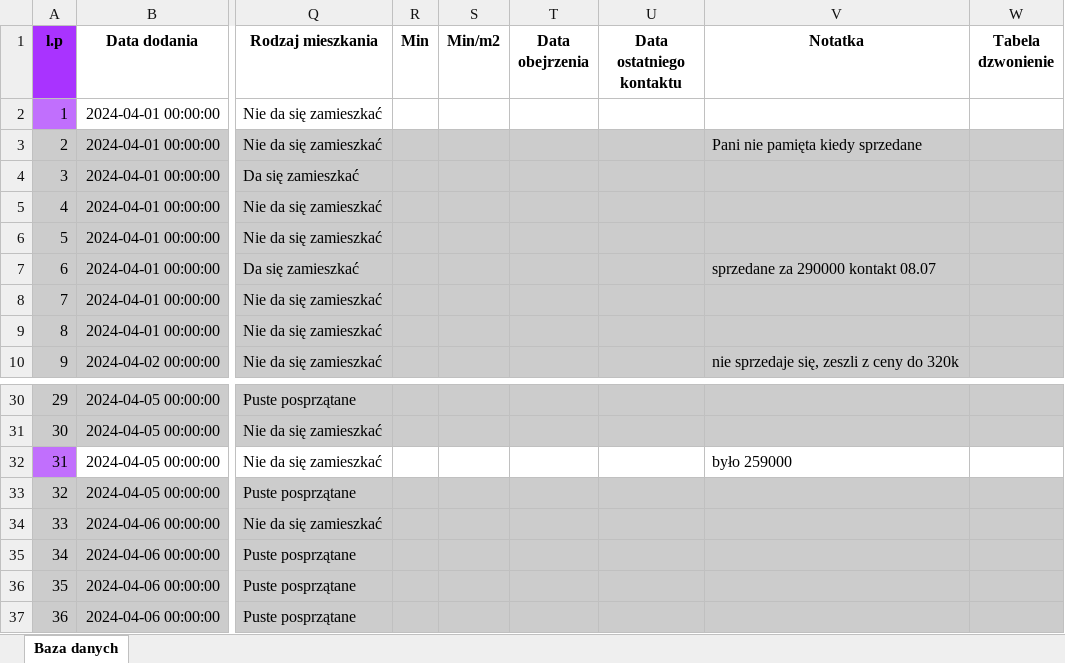
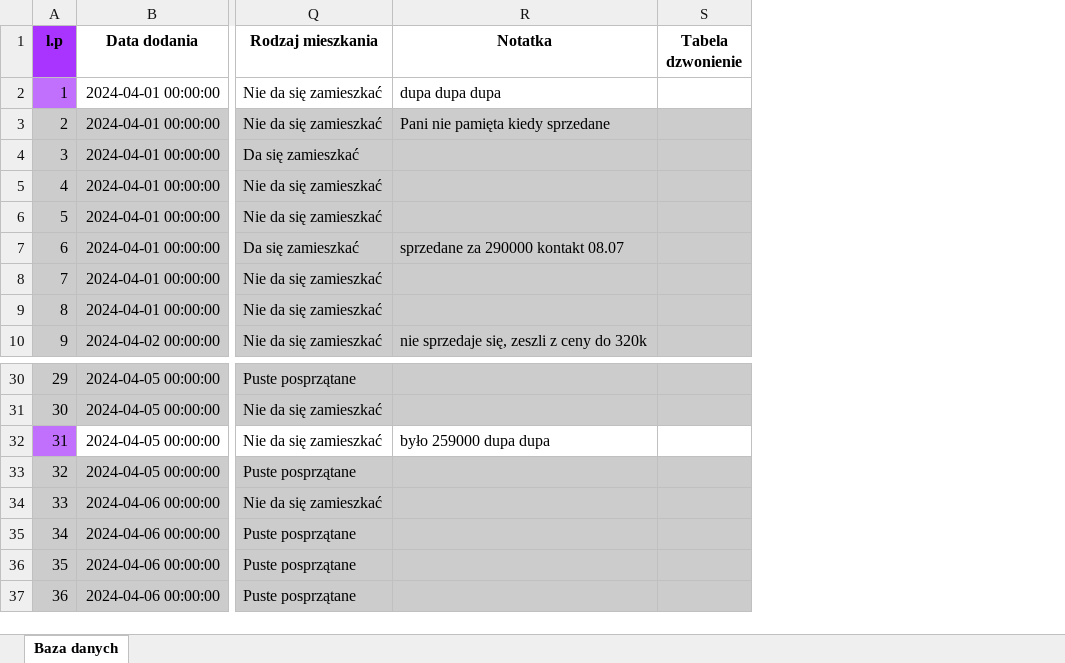
Before and after one commit to marbuda/analiza-mieszkan, an Excel workbook: output/Baza danych output.xlsx, sheet Baza danych, drawn as a sheet; only a part is shown, gaps mark what is left out; values as stored, in another font and other column widths than the file's, no borders; removed rows and columns are numbered as before the commit, all else as after; the diff names each change by its address in the sheet, - before the commit and + after, or states it on an @@ line.

```diff
--- a/output/Baza danych output.xlsx (sheet Baza danych)
+++ b/output/Baza danych output.xlsx (sheet Baza danych)
-column R (Min), empty
-column S (Min/m2), empty
-column T (Data obejrzenia), empty
-column U (Data ostatniego kontaktu), empty
-R2 (Notatka): (empty)
+R2 (Notatka): dupa dupa dupa
-R32 (Notatka): było 259000
+R32 (Notatka): było 259000 dupa dupa
```
Also changed, not shown: output/work_table_1.xlsx, output/work_table_2.xlsx, 11 other files.
